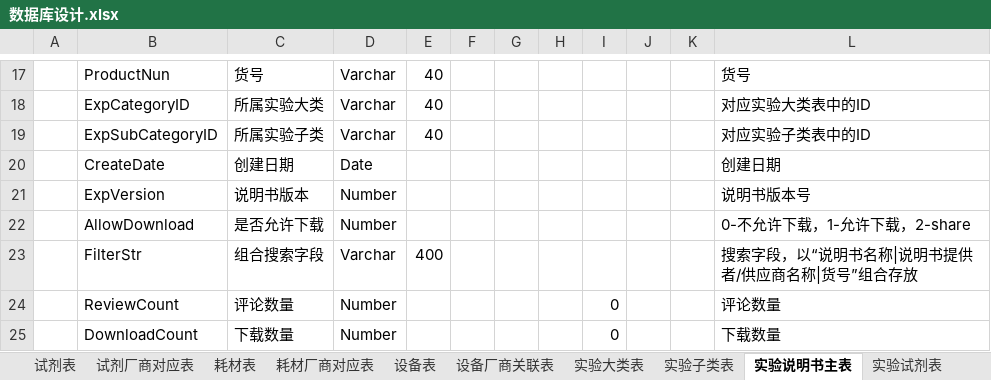
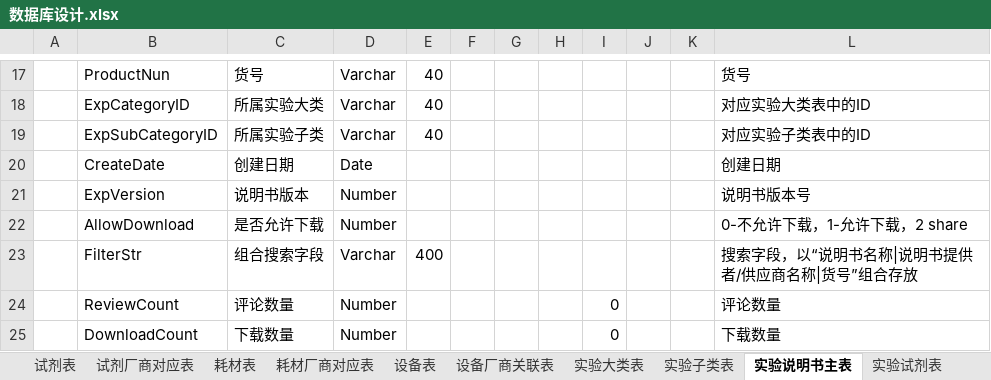
Before and after one commit to zqlhuanying/labassistant, an Excel workbook: src/main/resources/db/数据库设计.xlsx, sheet 实验说明书主表, drawn as a sheet; only a part is shown, gaps mark what is left out; values as stored, in another font and other column widths than the file's, no borders; the diff names each change by its address in the sheet, - before the commit and + after, or states it on an @@ line.

```diff
--- a/src/main/resources/db/数据库设计.xlsx (sheet 实验说明书主表)
+++ b/src/main/resources/db/数据库设计.xlsx (sheet 实验说明书主表)
-L22: 0-不允许下载，1-允许下载，2-share
+L22: 0-不允许下载，1-允许下载，2 share
```
Also changed, not shown: sheet Index, sheet 实验试剂表, sheet 我的实验主表, sheet 实验设备表, sheet 实验耗材表, sheet 实验评论详细分类表, other sheet tabs, 2 other files.
